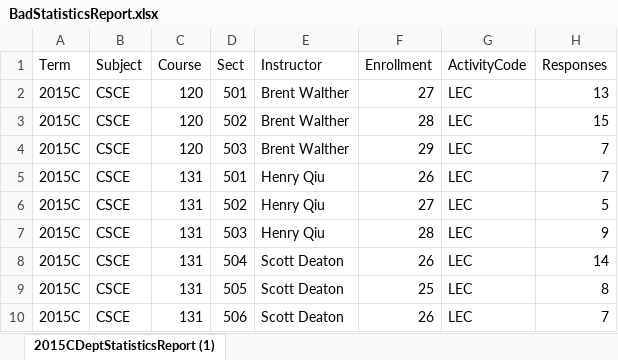
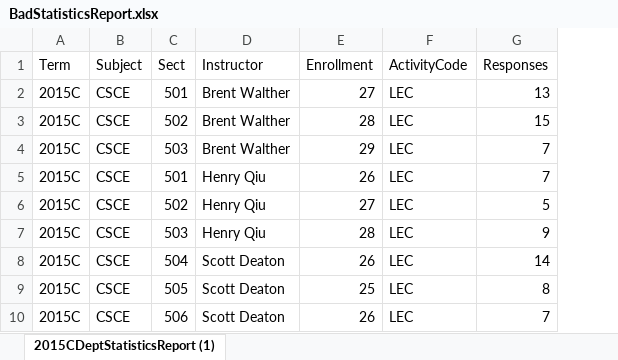
Before and after one commit to niza3001/bluesky, an Excel workbook: spec/test_files/BadStatisticsReport.xlsx, sheet 2015CDeptStatisticsReport (1), drawn as a sheet; only a part is shown; values as stored, in another font and other column widths than the file's, no borders; charts and pictures not drawn; the diff names each change by its address in the sheet, - before the commit and + after, or states it on an @@ line.

```diff
--- a/spec/test_files/BadStatisticsReport.xlsx (sheet 2015CDeptStatisticsReport (1))
+++ b/spec/test_files/BadStatisticsReport.xlsx (sheet 2015CDeptStatisticsReport (1))
-column C (Course), rows 2-10: 120 | 120 | 120 | 131 | 131 | 131 | 131 | 131 | 131
```
Also changed, not shown: charts or pictures, 8 other files.
